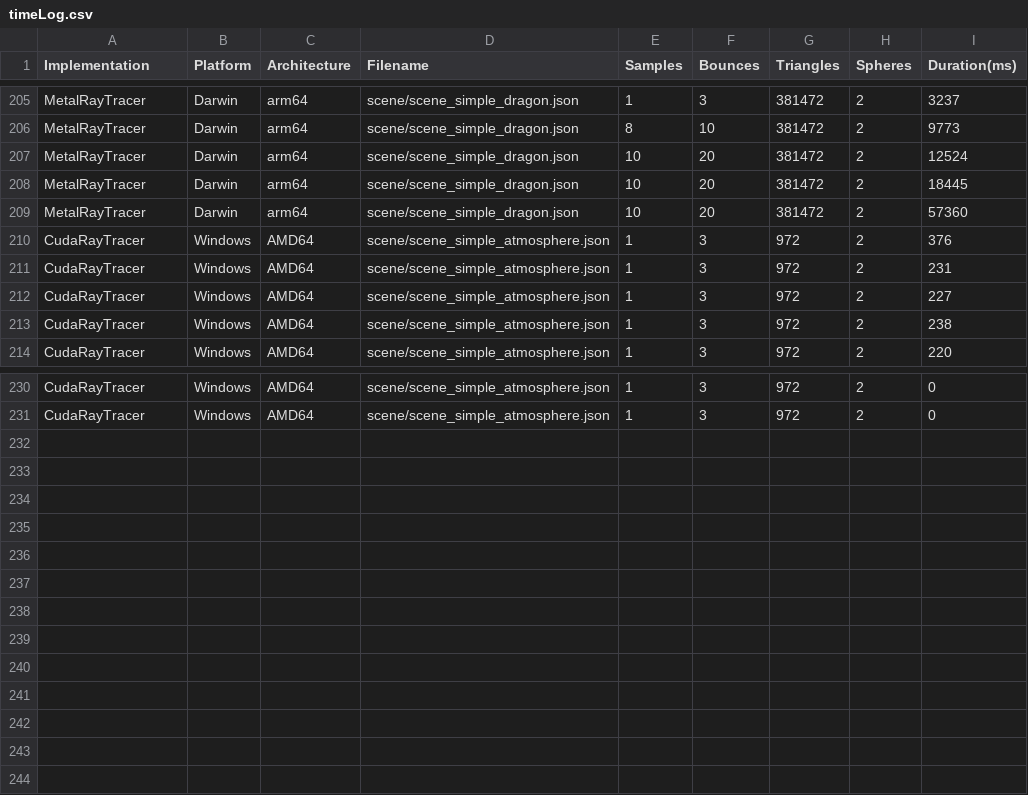
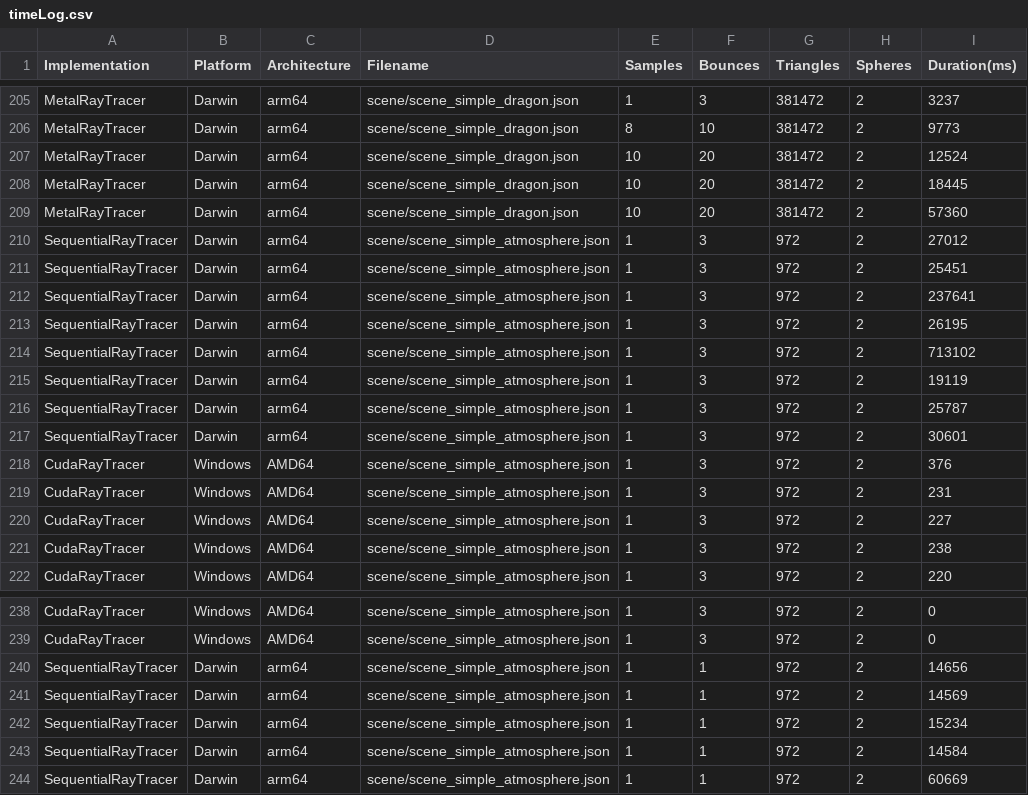
Before and after one commit to Universumgames/raytracer-metalcpp, a CSV file: timeLog.csv, drawn as a sheet; only a part is shown, gaps mark what is left out; the diff names each change by its address in the sheet, - before the commit and + after, or states it on an @@ line.

Commit message:
bugfixes, prep scene before raytrace, using nested BoundingBox for Seuquential Raytracer

```diff
--- a/timeLog.csv
+++ b/timeLog.csv
+row 210: SequentialRayTracer | Darwin | arm64 | scene/scene_simple_atmosphere.json | 1 | 3 | 972 | 2 | 27012
+row 211: SequentialRayTracer | Darwin | arm64 | scene/scene_simple_atmosphere.json | 1 | 3 | 972 | 2 | 25451
+row 212: SequentialRayTracer | Darwin | arm64 | scene/scene_simple_atmosphere.json | 1 | 3 | 972 | 2 | 237641
+row 213: SequentialRayTracer | Darwin | arm64 | scene/scene_simple_atmosphere.json | 1 | 3 | 972 | 2 | 26195
+row 214: SequentialRayTracer | Darwin | arm64 | scene/scene_simple_atmosphere.json | 1 | 3 | 972 | 2 | 713102
+row 215: SequentialRayTracer | Darwin | arm64 | scene/scene_simple_atmosphere.json | 1 | 3 | 972 | 2 | 19119
+row 216: SequentialRayTracer | Darwin | arm64 | scene/scene_simple_atmosphere.json | 1 | 3 | 972 | 2 | 25787
+row 217: SequentialRayTracer | Darwin | arm64 | scene/scene_simple_atmosphere.json | 1 | 3 | 972 | 2 | 30601
+row 240: SequentialRayTracer | Darwin | arm64 | scene/scene_simple_atmosphere.json | 1 | 1 | 972 | 2 | 14656
+row 241: SequentialRayTracer | Darwin | arm64 | scene/scene_simple_atmosphere.json | 1 | 1 | 972 | 2 | 14569
+row 242: SequentialRayTracer | Darwin | arm64 | scene/scene_simple_atmosphere.json | 1 | 1 | 972 | 2 | 15234
+row 243: SequentialRayTracer | Darwin | arm64 | scene/scene_simple_atmosphere.json | 1 | 1 | 972 | 2 | 14584
+row 244: SequentialRayTracer | Darwin | arm64 | scene/scene_simple_atmosphere.json | 1 | 1 | 972 | 2 | 60669
```
Also changed, not shown: 12 other files.
